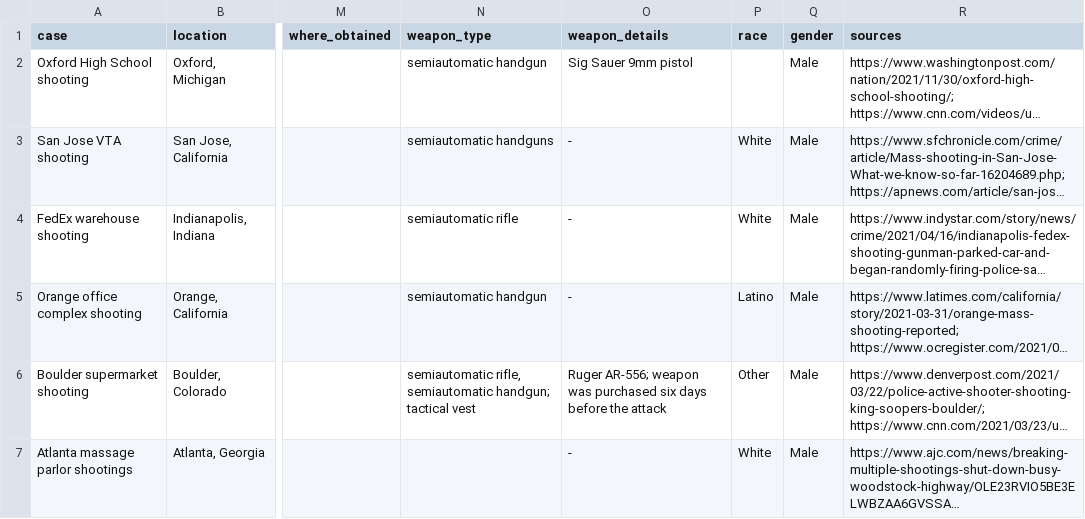
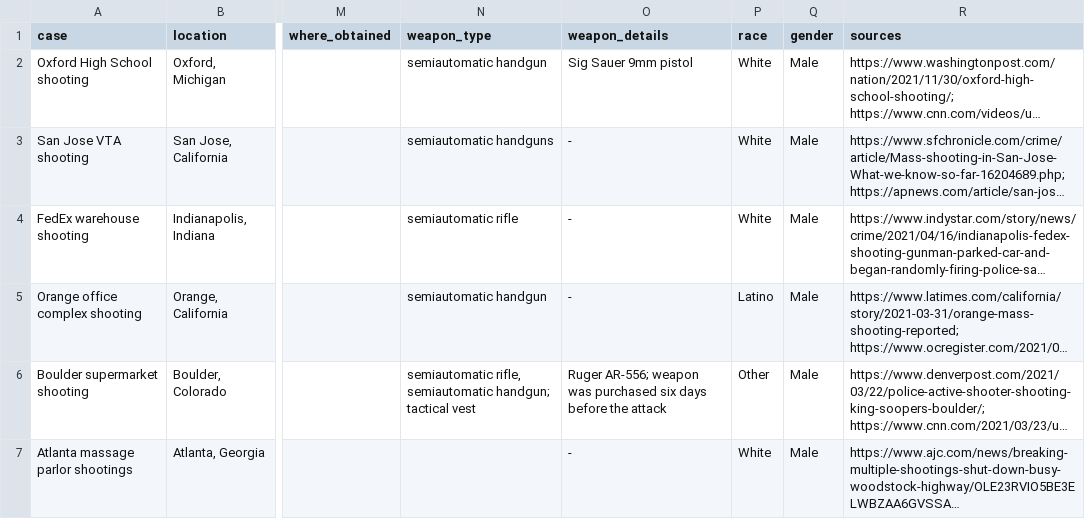
Before and after one commit to sydneygil/cs396-infoviz, a CSV file: mass_shootings.csv, drawn as a sheet; only a part is shown, gaps mark what is left out; long unchanged cells end in …; the diff names each change by its address in the sheet, - before the commit and + after, or states it on an @@ line.

```diff
--- a/mass_shootings.csv
+++ b/mass_shootings.csv
-P2 (race): (empty)
+P2 (race): White
```
Also changed, not shown: mass_shootings_DIRTY.csv, 2 other files.
